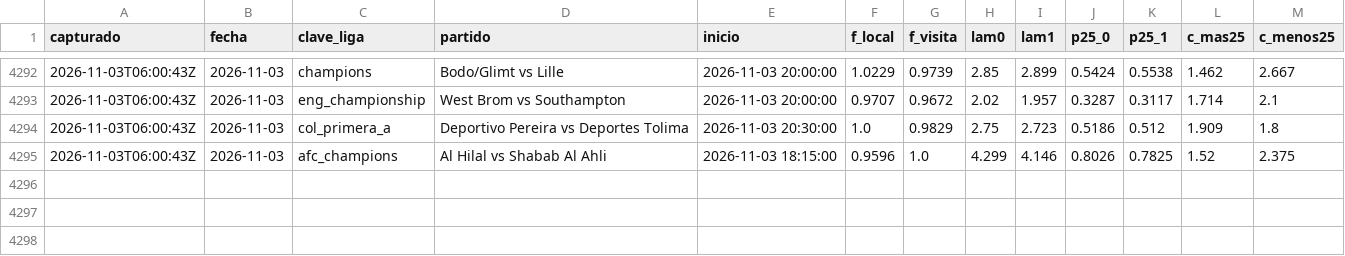
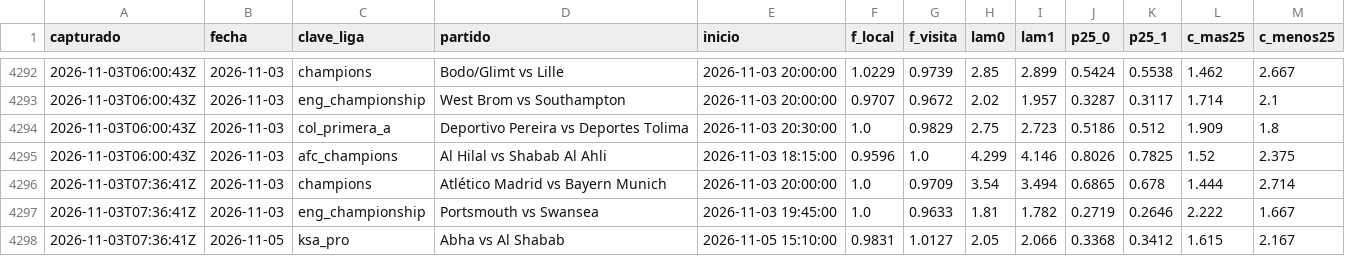
Before and after one commit to HectorMontiel/sharpicks, a CSV file: senal_bajas.csv, drawn as a sheet; only a part is shown, gaps mark what is left out; the diff names each change by its address in the sheet, - before the commit and + after, or states it on an @@ line.

```diff
--- a/senal_bajas.csv
+++ b/senal_bajas.csv
+row 4296: 2026-11-03T07:36:41Z | 2026-11-03 | champions | Atlético Madrid vs Bayern Munich | 2026-11-03 20:00:00 | 1.0 | 0.9709 | 3.54 | 3.494 | 0.6865 | 0.678 | 1.444 | 2.714
+row 4297: 2026-11-03T07:36:41Z | 2026-11-03 | eng_championship | Portsmouth vs Swansea | 2026-11-03 19:45:00 | 1.0 | 0.9633 | 1.81 | 1.782 | 0.2719 | 0.2646 | 2.222 | 1.667
+row 4298: 2026-11-03T07:36:41Z | 2026-11-05 | ksa_pro | Abha vs Al Shabab | 2026-11-05 15:10:00 | 0.9831 | 1.0127 | 2.05 | 2.066 | 0.3368 | 0.3412 | 1.615 | 2.167
```
Also changed, not shown: analisis_seguimiento.csv, historico_itf_vivo.csv, 23 other files.
